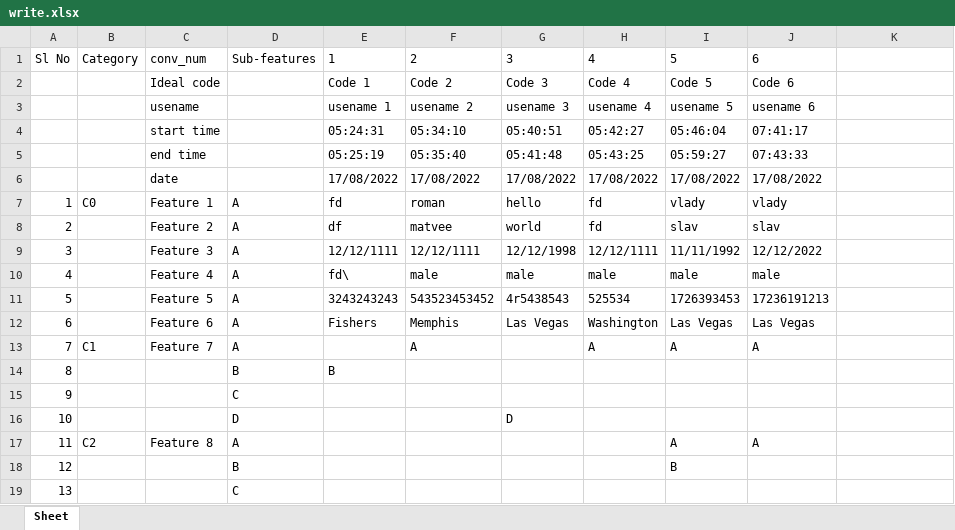
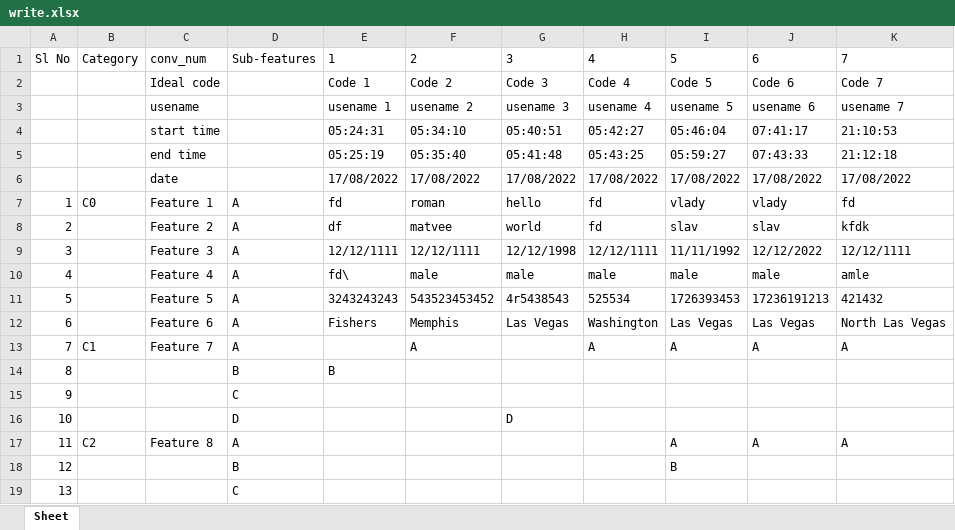
Before and after one commit to Say0618/Django_ChatBot, an Excel workbook: media/write_sheets/write.xlsx, sheet Sheet, drawn as a sheet; only a part is shown; values as stored, in another font and other column widths than the file's, no borders; the diff covers the shown part only; the diff names each change by its address in the sheet, - before the commit and + after, or states it on an @@ line.

```diff
--- a/media/write_sheets/write.xlsx (sheet Sheet)
+++ b/media/write_sheets/write.xlsx (sheet Sheet)
-K1: (empty)
+K1: 7
-K2: (empty)
+K2: Code 7
-K3: (empty)
+K3: usename 7
-K4: (empty)
+K4: 21:10:53
-K5: (empty)
+K5: 21:12:18
-K6: (empty)
+K6: 17/08/2022
-K7: (empty)
+K7: fd
-K8: (empty)
+K8: kfdk
-K9: (empty)
+K9: 12/12/1111
-K10: (empty)
+K10: amle
-K11: (empty)
+K11: 421432
-K12: (empty)
+K12: North Las Vegas
-K13: (empty)
+K13: A
-K17: (empty)
+K17: A
```
Also changed, not shown: 17 edited cells elsewhere in this sheet, media/aa_outputs/aaOutputSheet.xlsx, 4 other files.
